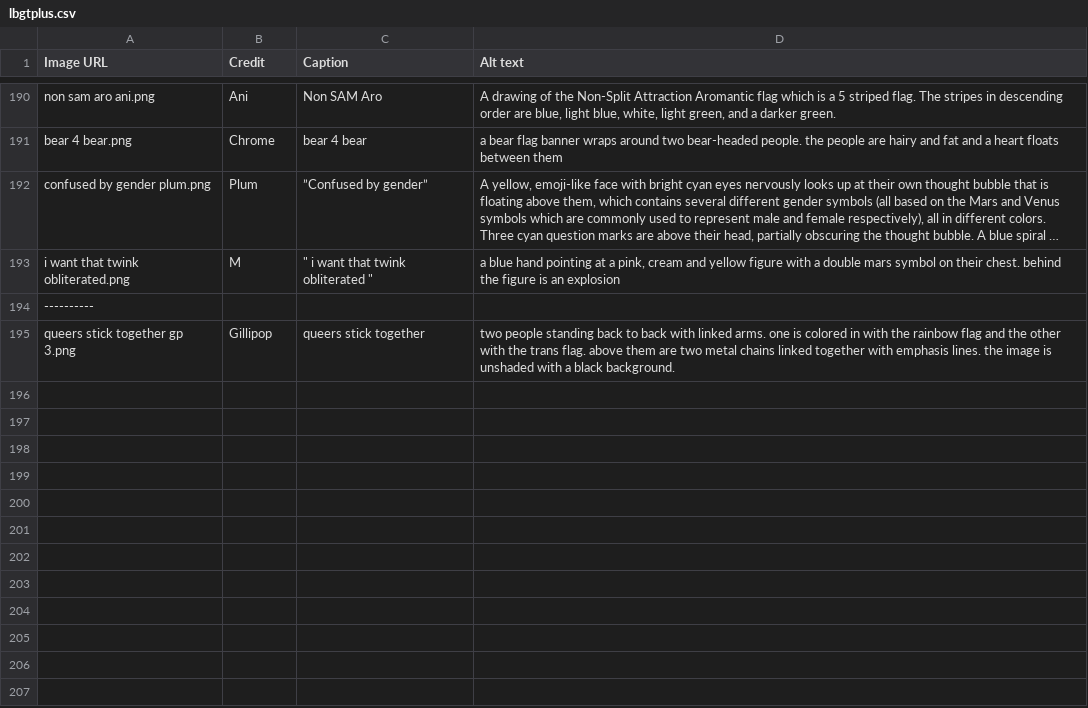
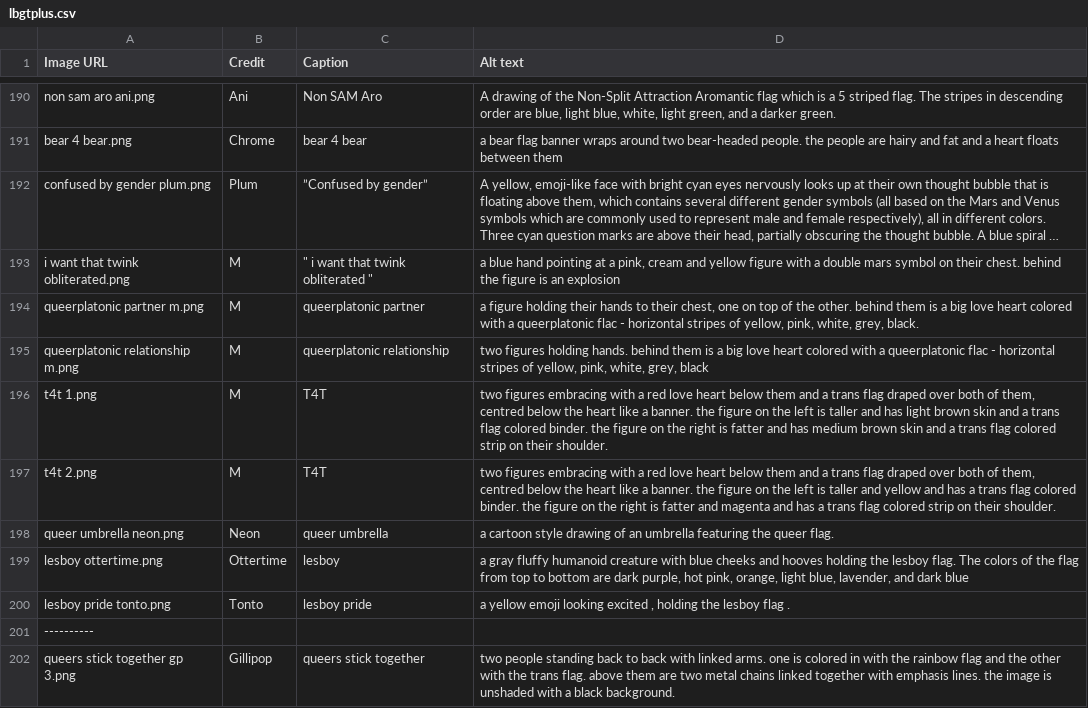
Before and after one commit to goldstargloww/aacil, a CSV file: site/LBGT_/lbgtplus.csv, drawn as a sheet; only a part is shown, gaps mark what is left out; long unchanged cells end in …; the diff names each change by its address in the sheet, - before the commit and + after, or states it on an @@ line.

Commit message:
WIP: Recover LBGT images

```diff
--- a/site/LBGT_/lbgtplus.csv
+++ b/site/LBGT_/lbgtplus.csv
+row 194: queerplatonic partner m.png | M | queerplatonic partner | a figure holding their hands to their chest, one on top of the other. behind them is a big love heart colored with a queerplatonic flac - horizontal stripes of yellow, pink, white, grey, black.
+row 195: queerplatonic relationship m.png | M | queerplatonic relationship | two figures holding hands. behind them is a big love heart colored with a queerplatonic flac - horizontal stripes of yellow, pink, white, grey, black
+row 196: t4t 1.png | M | T4T | two figures embracing with a red love heart below them and a trans flag draped over both of them, centred below the heart like a banner. the figure on the left is taller and has light brown skin and a trans flag colored binder. the figure on the right is fatter and has medium brown skin and a trans flag colored strip on their shoulder.
+row 197: t4t 2.png | M | T4T | two figures embracing with a red love heart below them and a trans flag draped over both of them, centred below the heart like a banner. the figure on the left is taller and yellow and has a trans flag colored binder. the figure on the right is fatter and magenta and has a trans flag colored strip on their shoulder.
+row 198: queer umbrella neon.png | Neon | queer umbrella | a cartoon style drawing of an umbrella featuring the queer flag.
+row 199: lesboy ottertime.png | Ottertime | lesboy | a gray fluffy humanoid creature with blue cheeks and hooves holding the lesboy flag. The colors of the flag from top to bottom are dark purple, hot pink, orange, light blue, lavender, and dark blue
+row 200: lesboy pride tonto.png | Tonto | lesboy pride | a yellow emoji looking excited , holding the lesboy flag .
```
